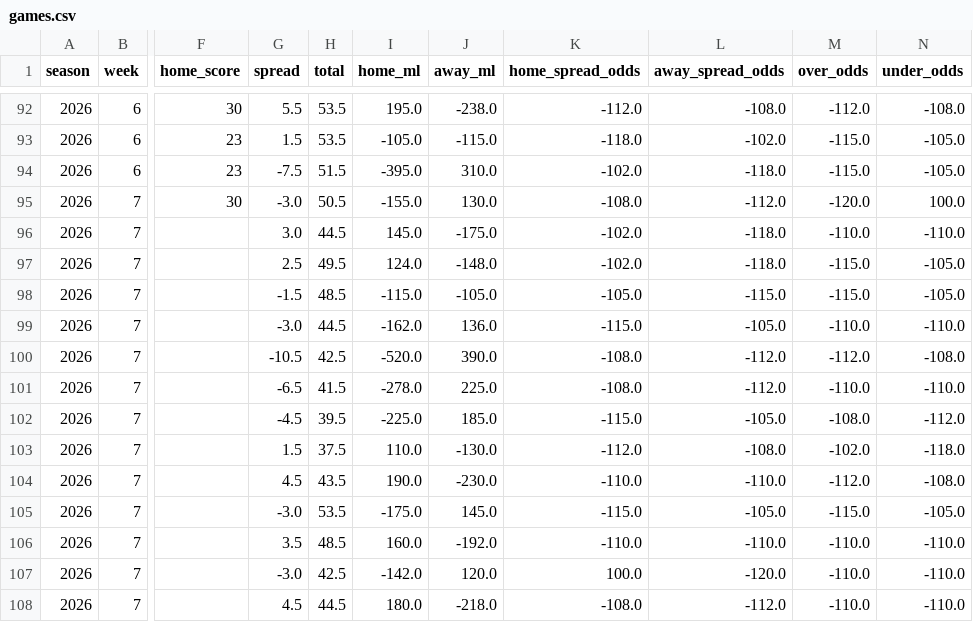
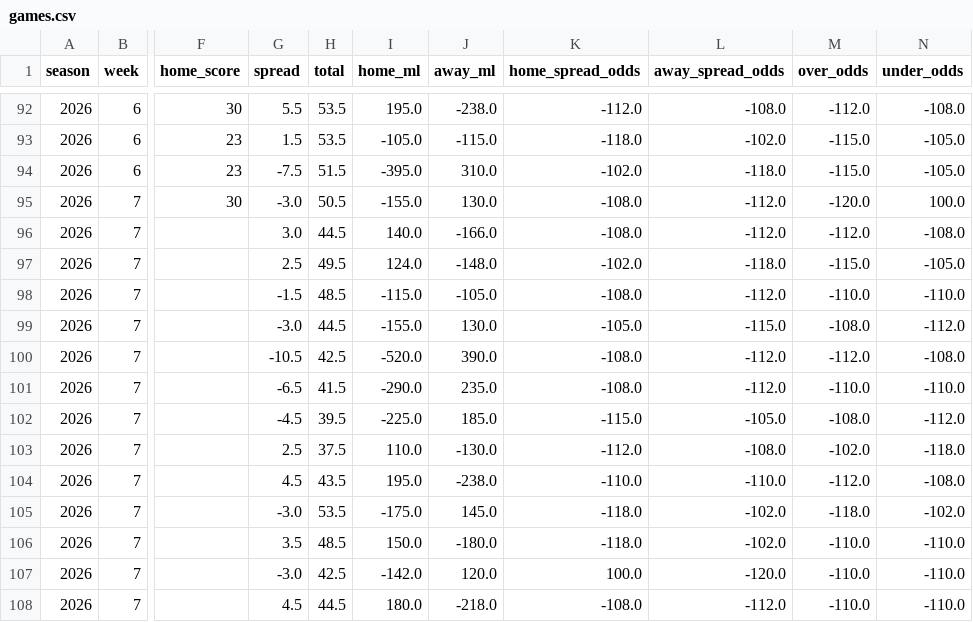
Before and after one commit to TuckersTruckers/nfl-model, a CSV file: nfl_output/games.csv, drawn as a sheet; only a part is shown, gaps mark what is left out; the diff covers the shown part only; the diff names each change by its address in the sheet, - before the commit and + after, or states it on an @@ line.

```diff
--- a/nfl_output/games.csv
+++ b/nfl_output/games.csv
-I96 (home_ml): 145.0
+I96 (home_ml): 140.0
-J96 (away_ml): -175.0
+J96 (away_ml): -166.0
-K96 (home_spread_odds): -102.0
+K96 (home_spread_odds): -108.0
-L96 (away_spread_odds): -118.0
+L96 (away_spread_odds): -112.0
-M96 (over_odds): -110.0
+M96 (over_odds): -112.0
-N96 (under_odds): -110.0
+N96 (under_odds): -108.0
-K98 (home_spread_odds): -105.0
+K98 (home_spread_odds): -108.0
-L98 (away_spread_odds): -115.0
+L98 (away_spread_odds): -112.0
-M98 (over_odds): -115.0
+M98 (over_odds): -110.0
-N98 (under_odds): -105.0
+N98 (under_odds): -110.0
-I99 (home_ml): -162.0
+I99 (home_ml): -155.0
-J99 (away_ml): 136.0
+J99 (away_ml): 130.0
-K99 (home_spread_odds): -115.0
+K99 (home_spread_odds): -105.0
-L99 (away_spread_odds): -105.0
+L99 (away_spread_odds): -115.0
-M99 (over_odds): -110.0
+M99 (over_odds): -108.0
-N99 (under_odds): -110.0
+N99 (under_odds): -112.0
-I101 (home_ml): -278.0
+I101 (home_ml): -290.0
-J101 (away_ml): 225.0
+J101 (away_ml): 235.0
-G103 (spread): 1.5
+G103 (spread): 2.5
-I104 (home_ml): 190.0
+I104 (home_ml): 195.0
-J104 (away_ml): -230.0
+J104 (away_ml): -238.0
-K105 (home_spread_odds): -115.0
+K105 (home_spread_odds): -118.0
-L105 (away_spread_odds): -105.0
+L105 (away_spread_odds): -102.0
-M105 (over_odds): -115.0
+M105 (over_odds): -118.0
-N105 (under_odds): -105.0
+N105 (under_odds): -102.0
-I106 (home_ml): 160.0
+I106 (home_ml): 150.0
-J106 (away_ml): -192.0
+J106 (away_ml): -180.0
-K106 (home_spread_odds): -110.0
+K106 (home_spread_odds): -118.0
-L106 (away_spread_odds): -110.0
+L106 (away_spread_odds): -102.0
```
Also changed, not shown: 112 edited cells elsewhere in this file, 1 other file.
